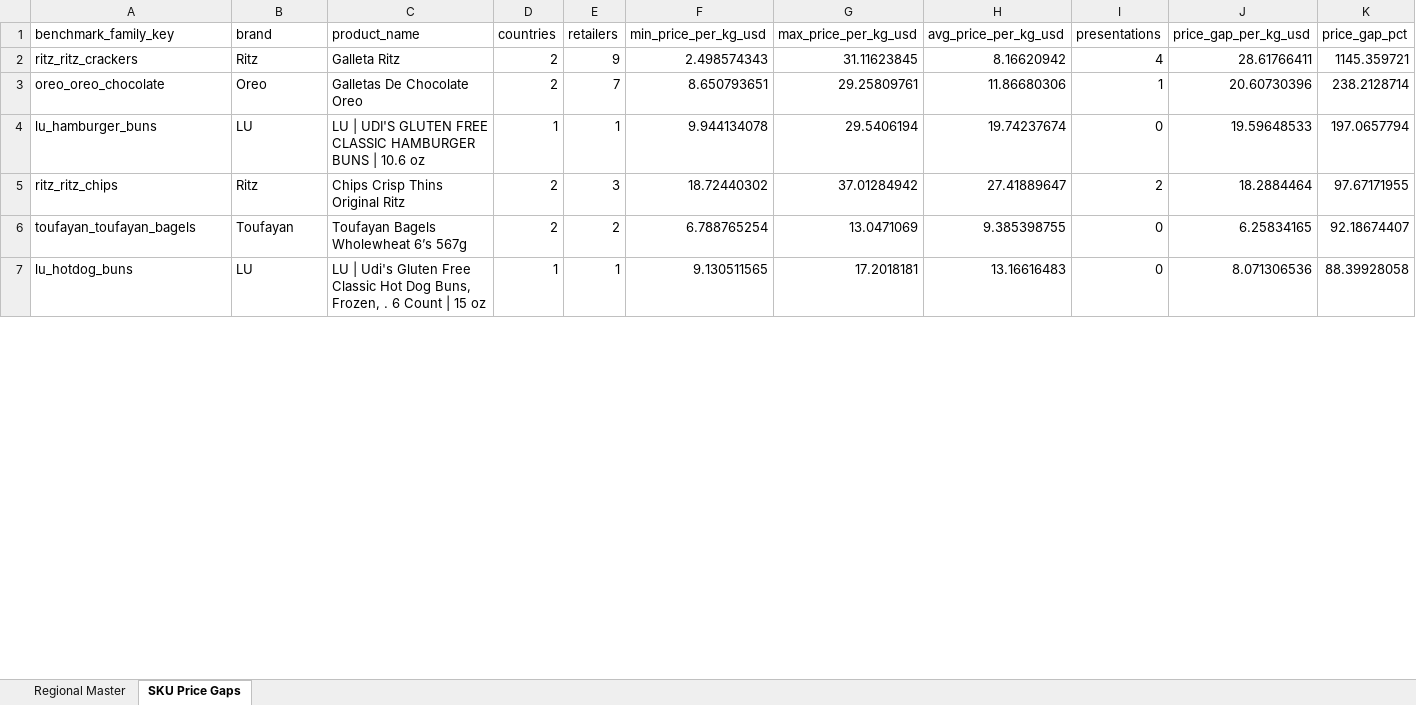
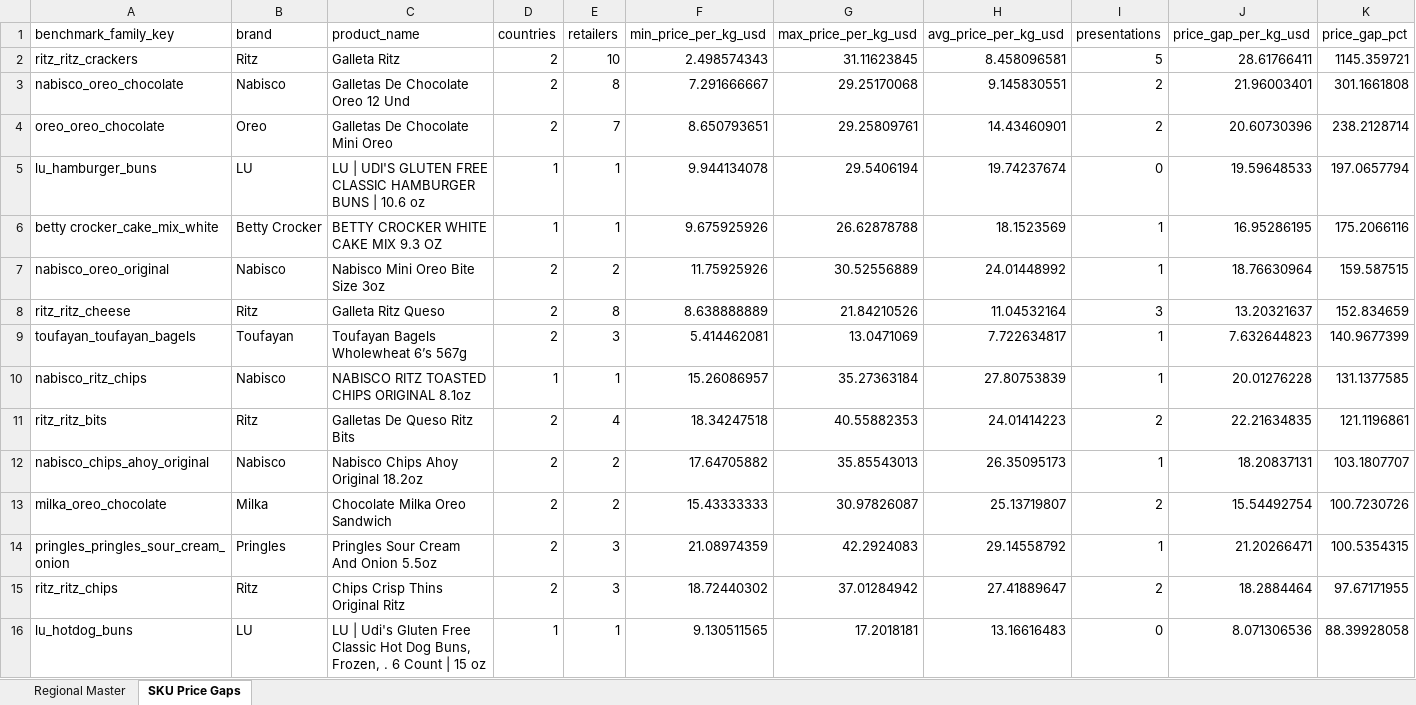
Before and after one commit to Colmau1971/caribbean_retail_ai, an Excel workbook: streamlit_data/caribbean_master_latest.xlsx, sheet SKU Price Gaps, drawn as a sheet; only a part is shown; values as stored, in another font and other column widths than the file's, no borders; removed rows and columns are numbered as before the commit, all else as after; the diff covers the shown part only; the diff names each change by its address in the sheet, - before the commit and + after, or states it on an @@ line.

```diff
--- a/streamlit_data/caribbean_master_latest.xlsx (sheet SKU Price Gaps)
+++ b/streamlit_data/caribbean_master_latest.xlsx (sheet SKU Price Gaps)
-E2 (retailers): 9
+E2 (retailers): 10
-H2 (avg_price_per_kg_usd): 8.16620942
+H2 (avg_price_per_kg_usd): 8.458096581
-I2 (presentations): 4
+I2 (presentations): 5
+row 3: nabisco_oreo_chocolate | Nabisco | Galletas De Chocolate Oreo 12 Und | 2 | 8 | 7.291666667 | 29.25170068 | 9.145830551 | 2 | 21.96003401 | 301.1661808
-C4 (product_name): Galletas De Chocolate Oreo
+C4 (product_name): Galletas De Chocolate Mini Oreo
-H4 (avg_price_per_kg_usd): 11.86680306
+H4 (avg_price_per_kg_usd): 14.43460901
-I4 (presentations): 1
+I4 (presentations): 2
+row 6: betty crocker_cake_mix_white | Betty Crocker | BETTY CROCKER WHITE CAKE MIX 9.3 OZ | 1 | 1 | 9.675925926 | 26.62878788 | 18.1523569 | 1 | 16.95286195 | 175.2066116
+row 7: nabisco_oreo_original | Nabisco | Nabisco Mini Oreo Bite Size 3oz | 2 | 2 | 11.75925926 | 30.52556889 | 24.01448992 | 1 | 18.76630964 | 159.587515
+row 8: ritz_ritz_cheese | Ritz | Galleta Ritz Queso | 2 | 8 | 8.638888889 | 21.84210526 | 11.04532164 | 3 | 13.20321637 | 152.834659
+row 9: toufayan_toufayan_bagels | Toufayan | Toufayan Bagels Wholewheat 6’s 567g | 2 | 3 | 5.414462081 | 13.0471069 | 7.722634817 | 1 | 7.632644823 | 140.9677399
+row 10: nabisco_ritz_chips | Nabisco | NABISCO RITZ TOASTED CHIPS ORIGINAL 8.1oz | 1 | 1 | 15.26086957 | 35.27363184 | 27.80753839 | 1 | 20.01276228 | 131.1377585
+row 11: ritz_ritz_bits | Ritz | Galletas De Queso Ritz Bits | 2 | 4 | 18.34247518 | 40.55882353 | 24.01414223 | 2 | 22.21634835 | 121.1196861
+row 12: nabisco_chips_ahoy_original | Nabisco | Nabisco Chips Ahoy Original 18.2oz | 2 | 2 | 17.64705882 | 35.85543013 | 26.35095173 | 1 | 18.20837131 | 103.1807707
+row 13: milka_oreo_chocolate | Milka | Chocolate Milka Oreo Sandwich | 2 | 2 | 15.43333333 | 30.97826087 | 25.13719807 | 2 | 15.54492754 | 100.7230726
+row 14: pringles_pringles_sour_cream_onion | Pringles | Pringles Sour Cream And Onion 5.5oz | 2 | 3 | 21.08974359 | 42.2924083 | 29.14558792 | 1 | 21.20266471 | 100.5354315
-row 6: toufayan_toufayan_bagels | Toufayan | Toufayan Bagels Wholewheat 6’s 567g | 2 | 2 | 6.788765254 | 13.0471069 | 9.385398755 | 0 | 6.25834165 | 92.18674407
```
Also changed, not shown: 30 added rows, 11 removed rows, 5 moved rows and 8 edited cells elsewhere in this sheet, sheet Regional Master, streamlit_data/regional_insights.xlsx, 3 other files.
